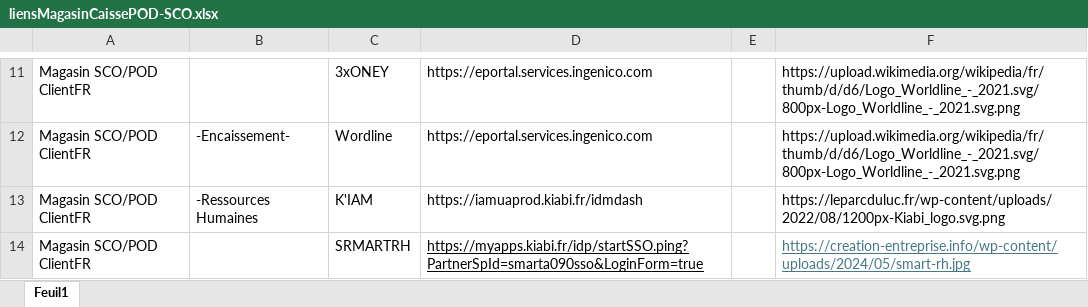
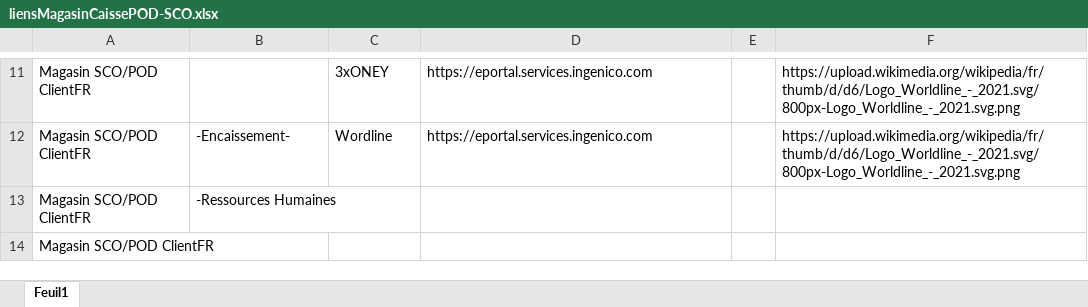
Before and after one commit to Snyxis/assets, an Excel workbook: liensMagasinCaissePOD-SCO.xlsx, sheet Feuil1, drawn as a sheet; only a part is shown, gaps mark what is left out; values as stored, in another font and other column widths than the file's, no borders; removed rows and columns are numbered as before the commit, all else as after; the diff names each change by its address in the sheet, - before the commit and + after, or states it on an @@ line.

```diff
--- a/liensMagasinCaissePOD-SCO.xlsx (sheet Feuil1)
+++ b/liensMagasinCaissePOD-SCO.xlsx (sheet Feuil1)
-row 13: Magasin SCO/POD ClientFR | -Ressources Humaines | K'IAM | https://iamuaprod.kiabi.fr/idmdash |  | https://leparcduluc.fr/wp-content/uploads/2022/08/1200px-Kiabi_logo.svg.png
-row 14: Magasin SCO/POD ClientFR |  | SRMARTRH | https://myapps.kiabi.fr/idp/startSSO.ping?PartnerSpId=smarta090sso&LoginForm=true |  | https://creation-entreprise.info/wp-content/uploads/2024/05/smart-rh.jpg
+row 13: Magasin SCO/POD ClientFR | -Ressources Humaines
+row 14: Magasin SCO/POD ClientFR
```
Also changed, not shown: liensAllUserFR.xlsx, liensLogistiqueFr.xlsx, 8 other files.
